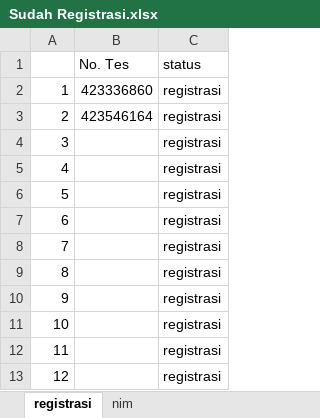
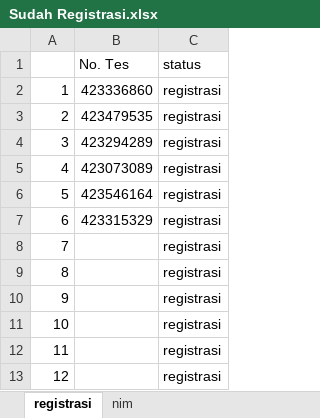
Before and after one commit to tirtareg/23snbp, an Excel workbook: Sudah Registrasi.xlsx, sheet registrasi, drawn as a sheet; only a part is shown; values as stored, in another font and other column widths than the file's, no borders; the diff names each change by its address in the sheet, - before the commit and + after, or states it on an @@ line.

```diff
--- a/Sudah Registrasi.xlsx (sheet registrasi)
+++ b/Sudah Registrasi.xlsx (sheet registrasi)
-B3 (No. Tes): 423546164
+B3 (No. Tes): 423479535
-B4 (No. Tes): (empty)
+B4 (No. Tes): 423294289
-B5 (No. Tes): (empty)
+B5 (No. Tes): 423073089
-B6 (No. Tes): (empty)
+B6 (No. Tes): 423546164
-B7 (No. Tes): (empty)
+B7 (No. Tes): 423315329
```
Also changed, not shown: docs/Sudah Registrasi.xlsx, docs/snbp.xlsx, 4 other files.
